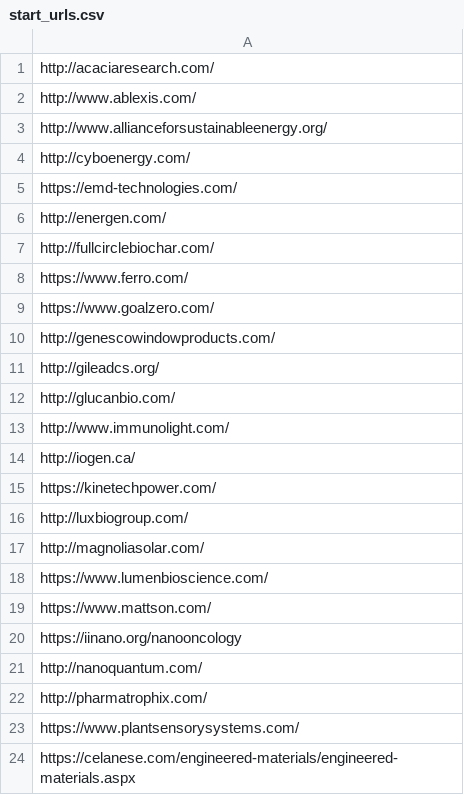
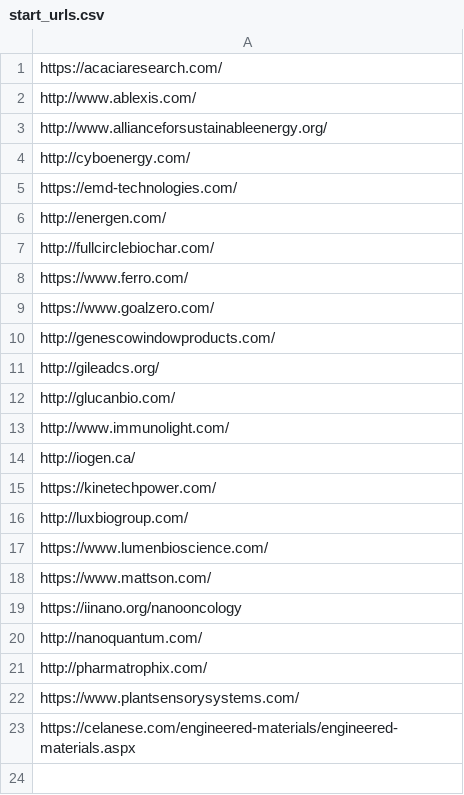
Before and after one commit to euphonic/EAGER, a CSV file: code/crawler/Output/start_urls.csv, drawn as a sheet.

```diff
--- a/code/crawler/Output/start_urls.csv
+++ b/code/crawler/Output/start_urls.csv
@@ -1,2 +1,2 @@
-http://acaciaresearch.com/
+https://acaciaresearch.com/
 http://www.ablexis.com/
@@ -16,3 +16,2 @@ https://kinetechpower.com/
 http://luxbiogroup.com/
-http://magnoliasolar.com/
 https://www.lumenbioscience.com/
```
Also changed, not shown: 2 other files.
